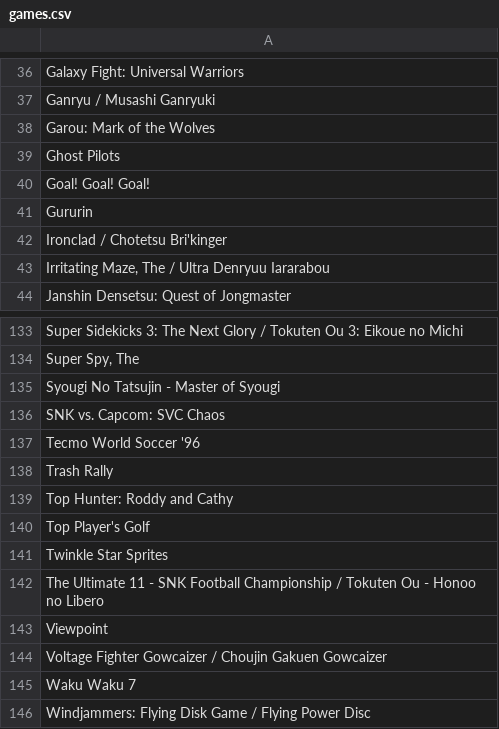
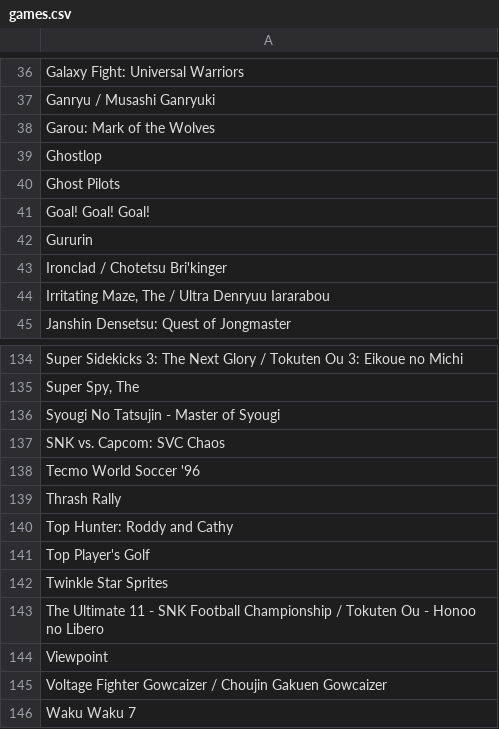
Before and after one commit to jsmadja/neogeo-hiscores, a CSV file: src/main/resources/games.csv, drawn as a sheet; only a part is shown, gaps mark what is left out; the shorter side is filled out with more unchanged rows.

```diff
--- a/src/main/resources/games.csv
+++ b/src/main/resources/games.csv
@@ -38,2 +38,3 @@ Ganryu / Musashi Ganryuki;
 Garou: Mark of the Wolves;
+Ghostlop;
 Ghost Pilots;
@@ -137,3 +138,3 @@ SNK vs. Capcom: SVC Chaos;
 Tecmo World Soccer '96;
-Trash Rally;
+Thrash Rally;
 Top Hunter: Roddy and Cathy;
```
Also changed, not shown: src/main/resources/scores.csv, 8 other files.
